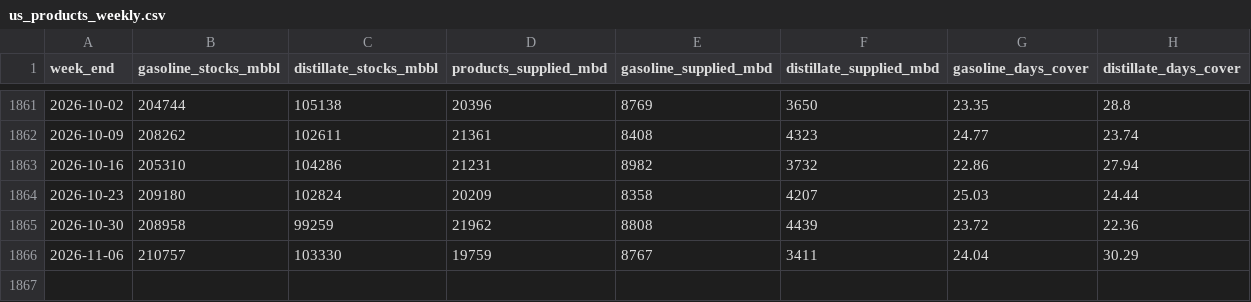
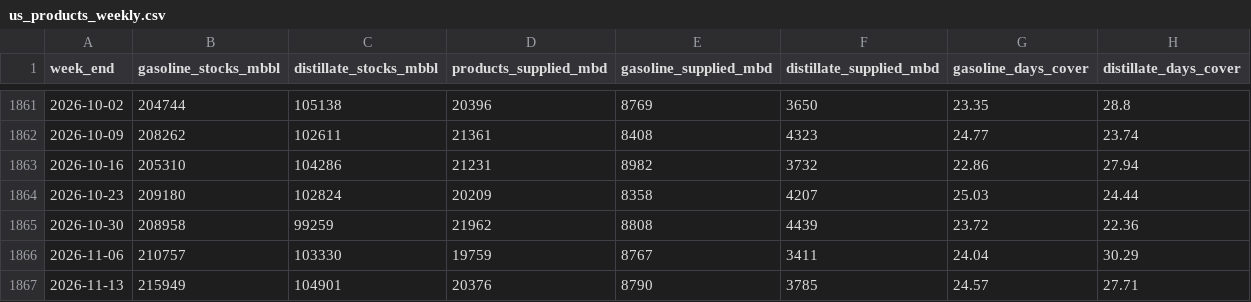
Before and after one commit to daseme/warnotwar, a CSV file: oilflows/data/published/us_products_weekly.csv, drawn as a sheet; only a part is shown, gaps mark what is left out.

```diff
--- a/oilflows/data/published/us_products_weekly.csv
+++ b/oilflows/data/published/us_products_weekly.csv
@@ -1866 +1866,2 @@ week_end,gasoline_stocks_mbbl,distillate_stocks_mbbl,products_supplied_mbd,gasol
 2026-11-06,210757,103330,19759,8767,3411,24.04,30.29
+2026-11-13,215949,104901,20376,8790,3785,24.57,27.71
```
Also changed, not shown: data/oilflows_daily.csv, data/us_crude_buffer_weekly.csv, 21 other files.
